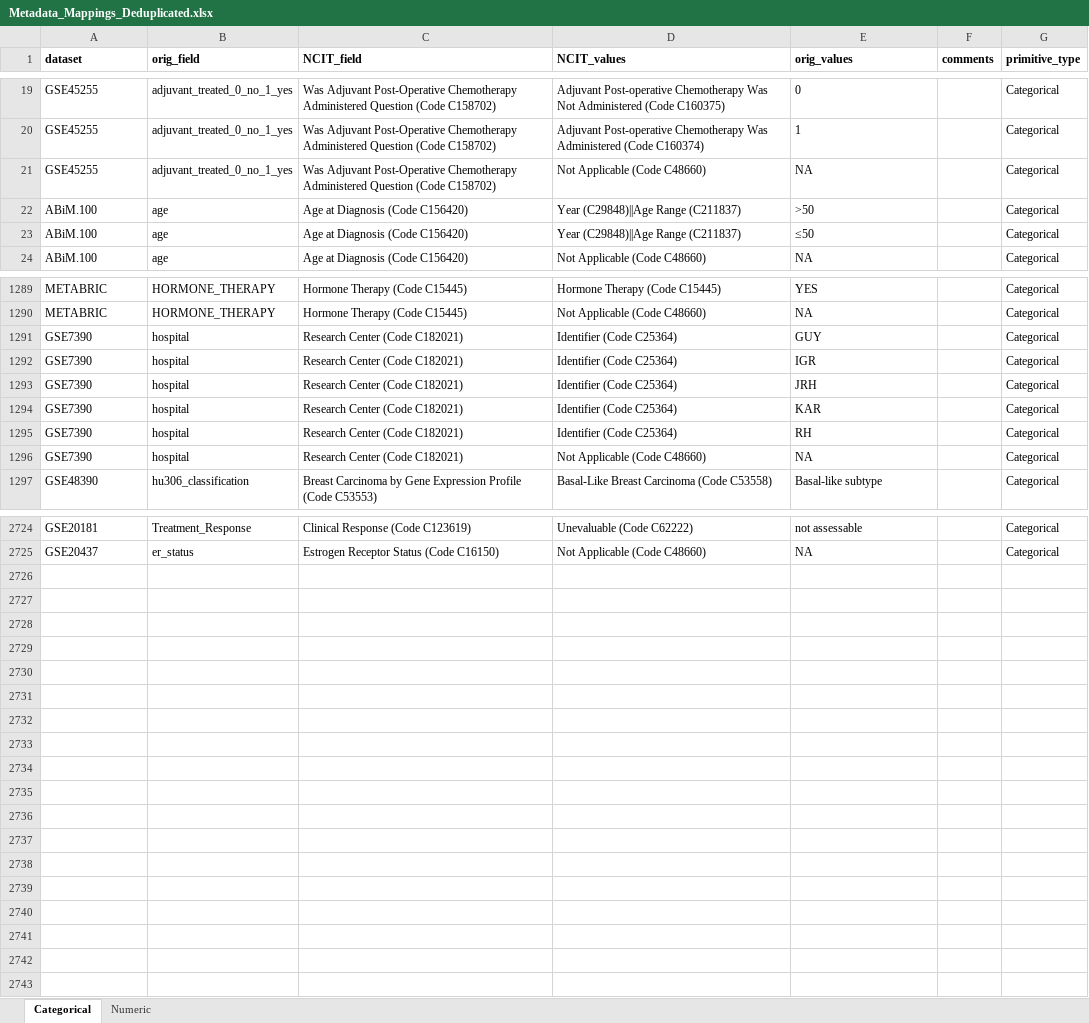
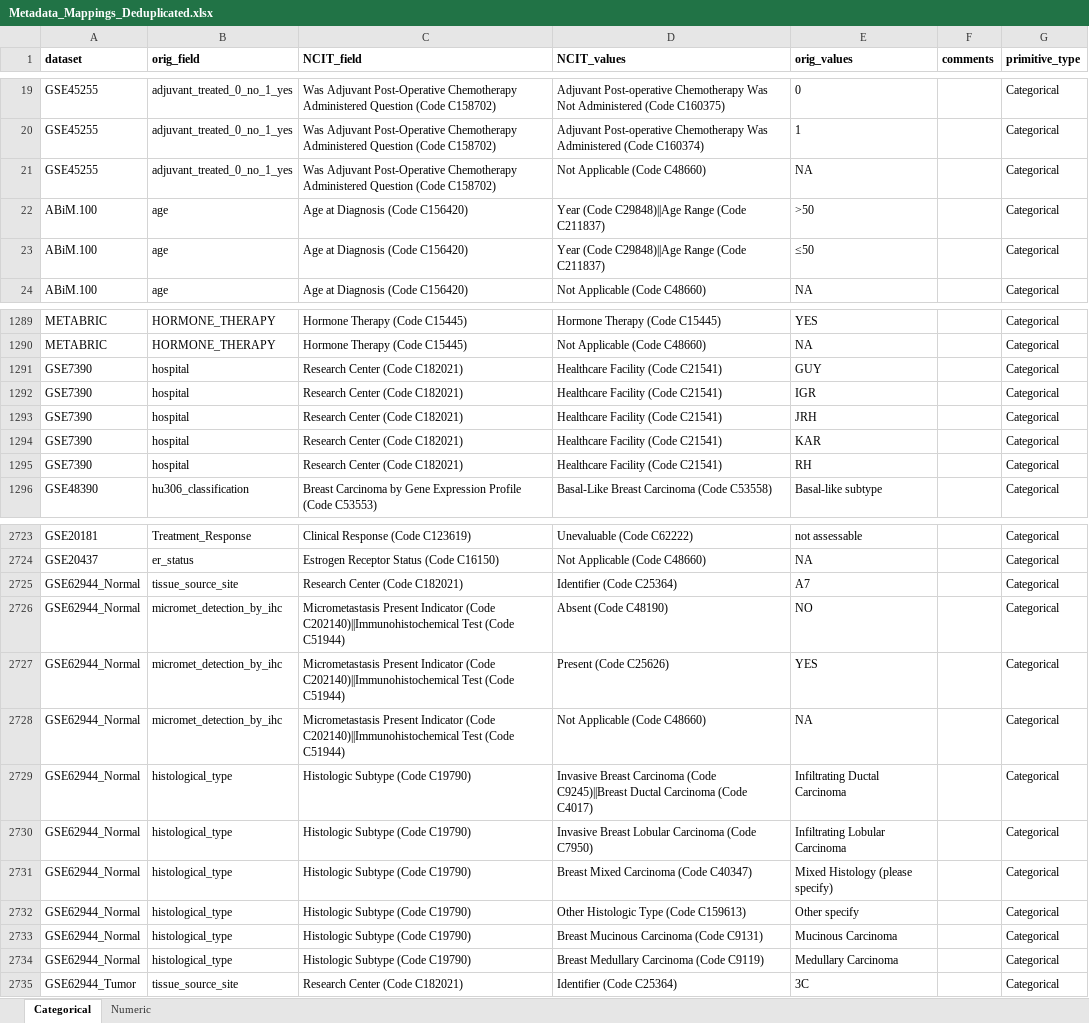
Before and after one commit to srp33/Prepare_AnnotatedBCGEData, an Excel workbook: 7_annotate_metadata/Metadata_Mappings_Deduplicated.xlsx, sheet Categorical, drawn as a sheet; only a part is shown, gaps mark what is left out; values as stored, in another font and other column widths than the file's, no borders; removed rows and columns are numbered as before the commit, all else as after; the diff covers the shown part only; the diff names each change by its address in the sheet, - before the commit and + after, or states it on an @@ line.

```diff
--- a/7_annotate_metadata/Metadata_Mappings_Deduplicated.xlsx (sheet Categorical)
+++ b/7_annotate_metadata/Metadata_Mappings_Deduplicated.xlsx (sheet Categorical)
-D22:D23 (NCIT_values): Year (C29848)||Age Range (C211837)
+D22:D23 (NCIT_values): Year (Code C29848)||Age Range (Code C211837)
-D1291:D1295 (NCIT_values): Identifier (Code C25364)
+D1291:D1295 (NCIT_values): Healthcare Facility (Code C21541)
-row 1296: GSE7390 | hospital | Research Center (Code C182021) | Not Applicable (Code C48660) | NA |  | Categorical
+row 2725: GSE62944_Normal | tissue_source_site | Research Center (Code C182021) | Identifier (Code C25364) | A7 |  | Categorical
+row 2726: GSE62944_Normal | micromet_detection_by_ihc | Micrometastasis Present Indicator (Code C202140)||Immunohistochemical Test (Code C51944) | Absent (Code C48190) | NO |  | Categorical
+row 2727: GSE62944_Normal | micromet_detection_by_ihc | Micrometastasis Present Indicator (Code C202140)||Immunohistochemical Test (Code C51944) | Present (Code C25626) | YES |  | Categorical
+row 2728: GSE62944_Normal | micromet_detection_by_ihc | Micrometastasis Present Indicator (Code C202140)||Immunohistochemical Test (Code C51944) | Not Applicable (Code C48660) | NA |  | Categorical
+row 2729: GSE62944_Normal | histological_type | Histologic Subtype (Code C19790) | Invasive Breast Carcinoma (Code C9245)||Breast Ductal Carcinoma (Code C4017) | Infiltrating Ductal Carcinoma |  | Categorical
+row 2730: GSE62944_Normal | histological_type | Histologic Subtype (Code C19790) | Invasive Breast Lobular Carcinoma (Code C7950) | Infiltrating Lobular Carcinoma |  | Categorical
+row 2731: GSE62944_Normal | histological_type | Histologic Subtype (Code C19790) | Breast Mixed Carcinoma (Code C40347) | Mixed Histology (please specify) |  | Categorical
+row 2732: GSE62944_Normal | histological_type | Histologic Subtype (Code C19790) | Other Histologic Type (Code C159613) | Other specify |  | Categorical
+row 2733: GSE62944_Normal | histological_type | Histologic Subtype (Code C19790) | Breast Mucinous Carcinoma (Code C9131) | Mucinous Carcinoma |  | Categorical
+row 2734: GSE62944_Normal | histological_type | Histologic Subtype (Code C19790) | Breast Medullary Carcinoma (Code C9119) | Medullary Carcinoma |  | Categorical
+row 2735: GSE62944_Tumor | tissue_source_site | Research Center (Code C182021) | Identifier (Code C25364) | 3C |  | Categorical
```
Also changed, not shown: 1 edited cell elsewhere in this sheet, 4 other files.
